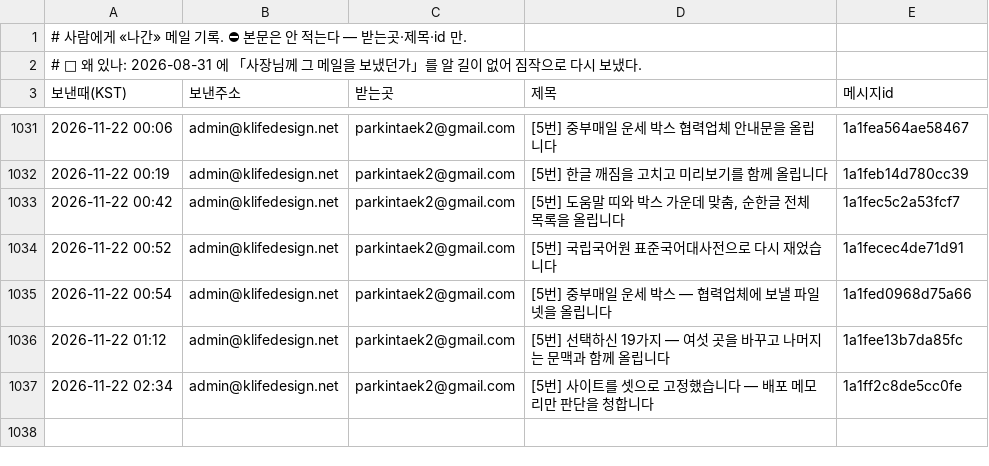
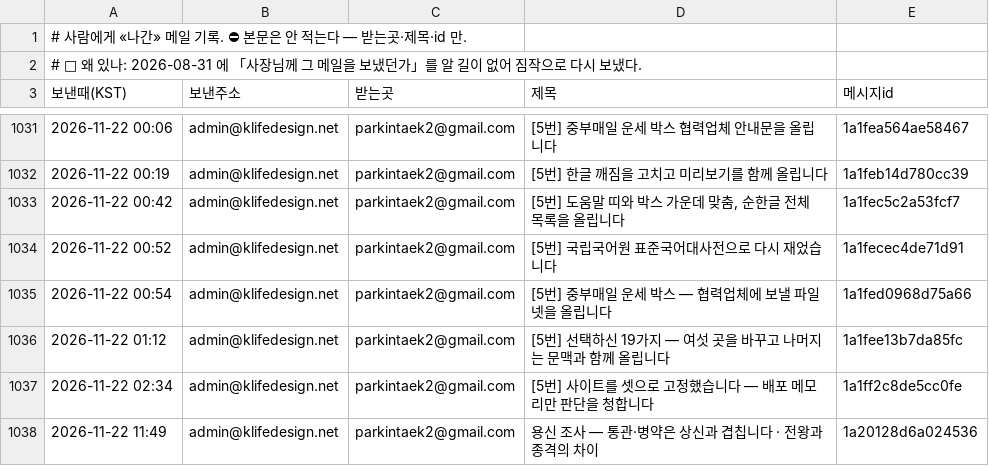
Before and after one commit to parkintaek2-gif/seoulmarkets, a TSV file: docs/보낸메일.tsv, drawn as a sheet; only a part is shown, gaps mark what is left out; the diff names each change by its address in the sheet, - before the commit and + after, or states it on an @@ line.

Commit message:
보낸메일 기록 — 2026-11-22 11:49 용신 조사 — 통관·병약은 상신과 겹칩니다 · 전왕과 종격의 차이

```diff
--- a/docs/보낸메일.tsv
+++ b/docs/보낸메일.tsv
+row 1038: 2026-11-22 11:49 | admin@klifedesign.net | parkintaek2@gmail.com | 용신 조사 — 통관·병약은 상신과 겹칩니다 · 전왕과 종격의 차이 | 1a20128d6a024536
```
